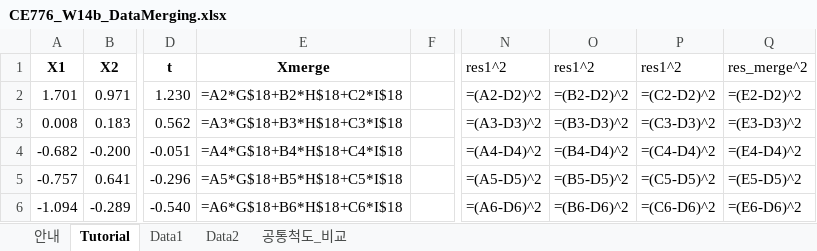
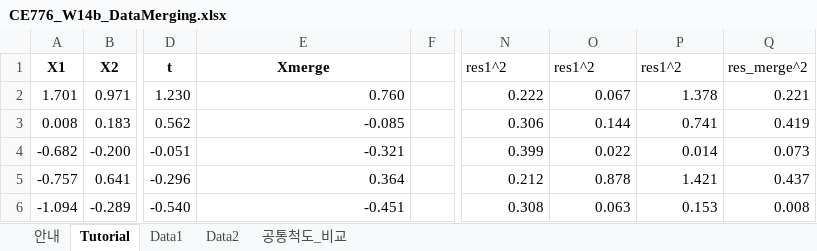
Before and after one commit to steelpl/lecture, an Excel workbook: CE776-climate-change-carbon-water-cycle/week14/CE776_W14b_DataMerging.xlsx, sheet Tutorial, drawn as a sheet; only a part is shown, gaps mark what is left out; values as stored, in another font and other column widths than the file's, no borders; formulas without a stored value are shown as written; the diff covers the shown part only; the diff names each change by its address in the sheet, - before the commit and + after, or states it on an @@ line.

```diff
--- a/CE776-climate-change-carbon-water-cycle/week14/CE776_W14b_DataMerging.xlsx (sheet Tutorial)
+++ b/CE776-climate-change-carbon-water-cycle/week14/CE776_W14b_DataMerging.xlsx (sheet Tutorial)
-E2 (Xmerge): =A2*G$18+B2*H$18+C2*I$18
+E2 (Xmerge): 0.760
-N2 (res1^2): =(A2-D2)^2
+N2 (res1^2): 0.222
-O2 (res1^2): =(B2-D2)^2
+O2 (res1^2): 0.067
-P2 (res1^2): =(C2-D2)^2
+P2 (res1^2): 1.378
-Q2 (res_merge^2): =(E2-D2)^2
+Q2 (res_merge^2): 0.221
-E3 (Xmerge): =A3*G$18+B3*H$18+C3*I$18
+E3 (Xmerge): -0.085
-N3 (res1^2): =(A3-D3)^2
+N3 (res1^2): 0.306
-O3 (res1^2): =(B3-D3)^2
+O3 (res1^2): 0.144
-P3 (res1^2): =(C3-D3)^2
+P3 (res1^2): 0.741
-Q3 (res_merge^2): =(E3-D3)^2
+Q3 (res_merge^2): 0.419
-E4 (Xmerge): =A4*G$18+B4*H$18+C4*I$18
+E4 (Xmerge): -0.321
-N4 (res1^2): =(A4-D4)^2
+N4 (res1^2): 0.399
-O4 (res1^2): =(B4-D4)^2
+O4 (res1^2): 0.022
-P4 (res1^2): =(C4-D4)^2
+P4 (res1^2): 0.014
-Q4 (res_merge^2): =(E4-D4)^2
+Q4 (res_merge^2): 0.073
-E5 (Xmerge): =A5*G$18+B5*H$18+C5*I$18
+E5 (Xmerge): 0.364
-N5 (res1^2): =(A5-D5)^2
+N5 (res1^2): 0.212
-O5 (res1^2): =(B5-D5)^2
+O5 (res1^2): 0.878
-P5 (res1^2): =(C5-D5)^2
+P5 (res1^2): 1.421
-Q5 (res_merge^2): =(E5-D5)^2
+Q5 (res_merge^2): 0.437
-E6 (Xmerge): =A6*G$18+B6*H$18+C6*I$18
+E6 (Xmerge): -0.451
-N6 (res1^2): =(A6-D6)^2
+N6 (res1^2): 0.308
-O6 (res1^2): =(B6-D6)^2
+O6 (res1^2): 0.063
-P6 (res1^2): =(C6-D6)^2
+P6 (res1^2): 0.153
-Q6 (res_merge^2): =(E6-D6)^2
+Q6 (res_merge^2): 0.008
```
Also changed, not shown: 496 edited cells elsewhere in this sheet, sheet 공통척도_비교, CE776-climate-change-carbon-water-cycle/week11/CE776_W11b_MonteCarlo.xlsx, CE776-climate-change-carbon-water-cycle/week12/CE776_W12b_ANOVA.xlsx, 6 other files.
